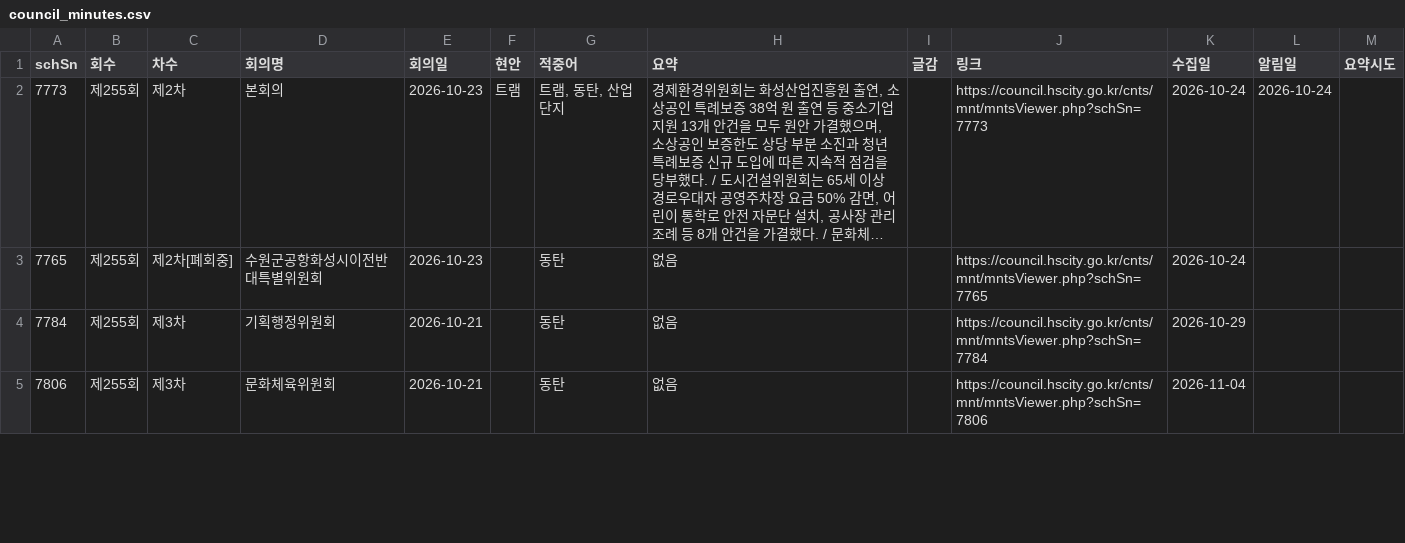
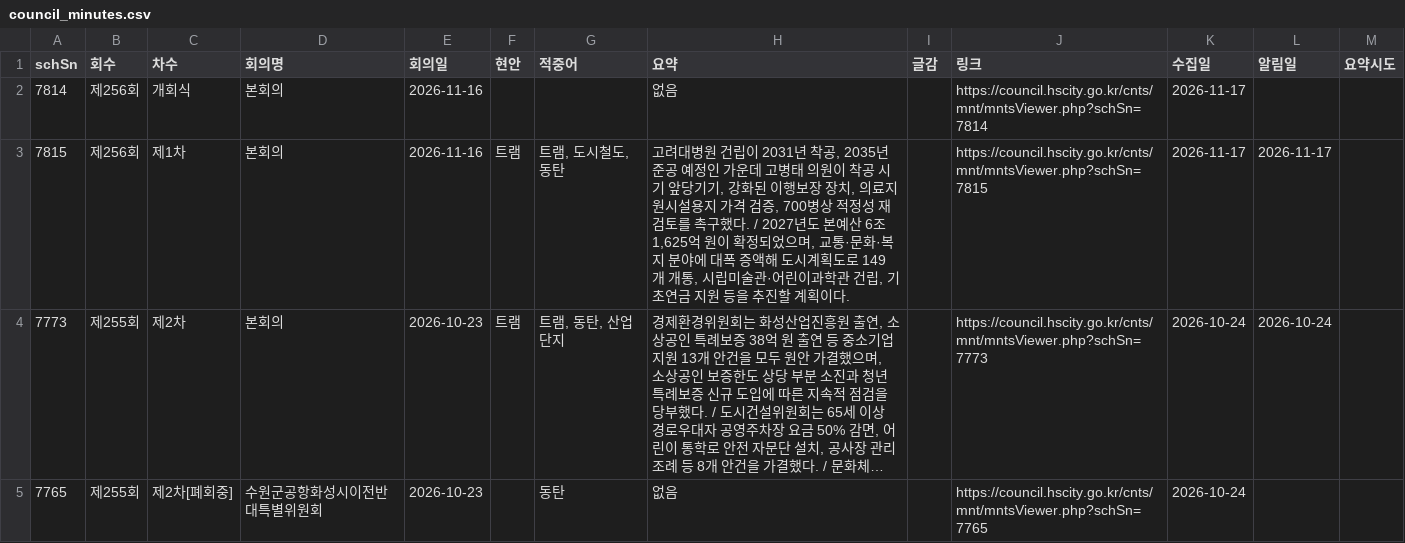
Before and after one commit to jay70park-cyber/jisik-blog-auto, a CSV file: data/council_minutes.csv, drawn as a sheet; only a part is shown; the shorter side is filled out with more unchanged rows; long unchanged cells end in …; the diff names each change by its address in the sheet, - before the commit and + after, or states it on an @@ line.

```diff
--- a/data/council_minutes.csv
+++ b/data/council_minutes.csv
+row 2: 7814 | 제256회 | 개회식 | 본회의 | 2026-11-16 |  |  | 없음 |  | https://council.hscity.go.kr/cnts/mnt/mntsViewer.php?schSn=7814 | 2026-11-17
+row 3: 7815 | 제256회 | 제1차 | 본회의 | 2026-11-16 | 트램 | 트램, 도시철도, 동탄 | 고려대병원 건립이 2031년 착공, 2035년 준공 예정인 가운데 고병태 의원이 착공 시기 앞당기기, 강화된 이행보장 장치, 의료지원시설용지 가격 검증, 700병상 적정성 재검토를 촉구했다. / 2027년도 본예산 6조 1,625억 원이 확정되었으며, 교통·문화·복지 분야에 대폭 증액해 도시계획도로 149개 개통, 시립미술관·어린이과학관 건립, 기초연금 지원 등을 추진할 계획이다. |  | https://council.hscity.go.kr/cnts/mnt/mntsViewer.php?schSn=7815 | 2026-11-17 | 2026-11-17
```
Also changed, not shown: data/hscity_notices.csv, 1 other file.
